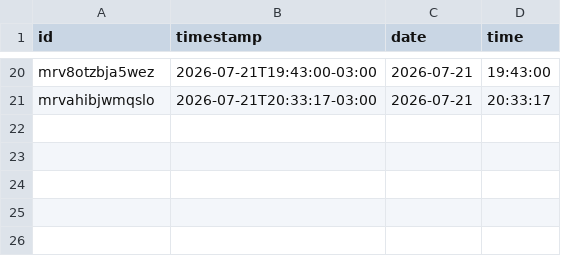
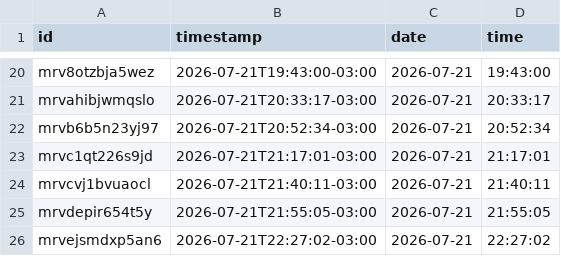
Before and after one commit to pele-grunwaldt/cigCounter, a CSV file: data/cigarettes.csv, drawn as a sheet; only a part is shown, gaps mark what is left out; the diff names each change by its address in the sheet, - before the commit and + after, or states it on an @@ line.

Commit message:
data: sync 25 cigarrillos (2026-07-22T01:27:06.617Z)

```diff
--- a/data/cigarettes.csv
+++ b/data/cigarettes.csv
+row 22: mrvb6b5n23yj97 | 2026-07-21T20:52:34-03:00 | 2026-07-21 | 20:52:34
+row 23: mrvc1qt226s9jd | 2026-07-21T21:17:01-03:00 | 2026-07-21 | 21:17:01
+row 24: mrvcvj1bvuaocl | 2026-07-21T21:40:11-03:00 | 2026-07-21 | 21:40:11
+row 25: mrvdepir654t5y | 2026-07-21T21:55:05-03:00 | 2026-07-21 | 21:55:05
+row 26: mrvejsmdxp5an6 | 2026-07-21T22:27:02-03:00 | 2026-07-21 | 22:27:02
```
